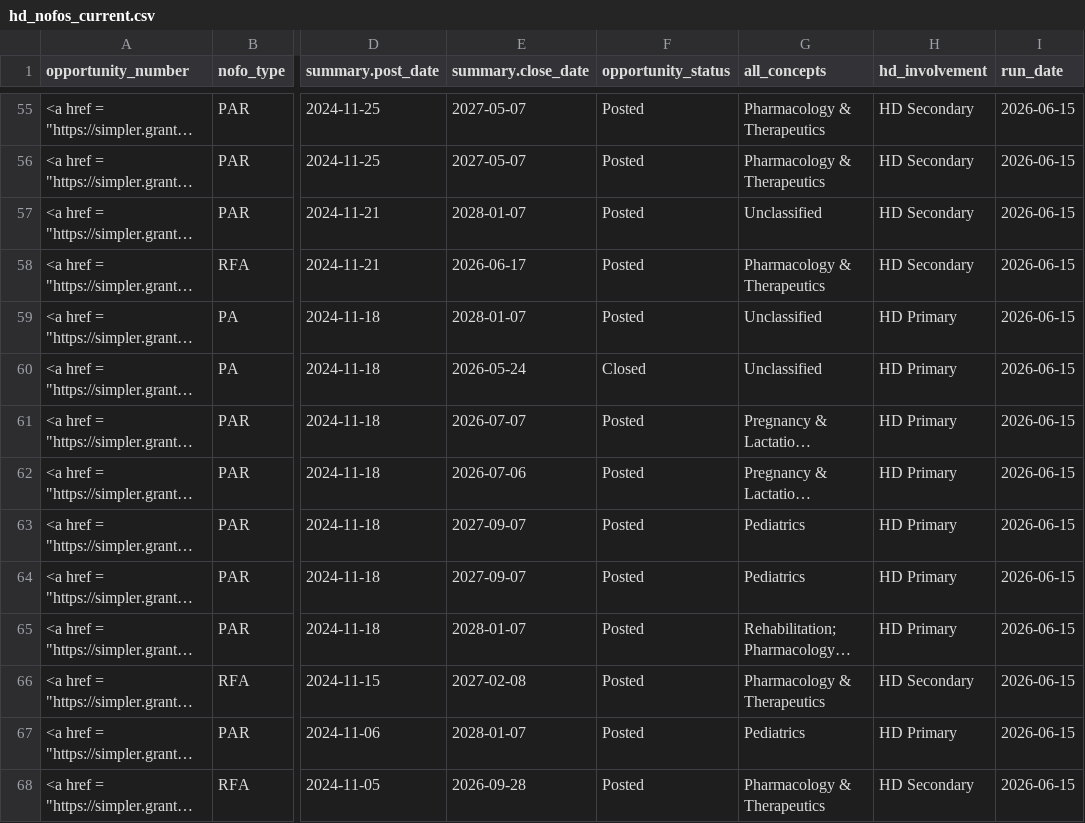
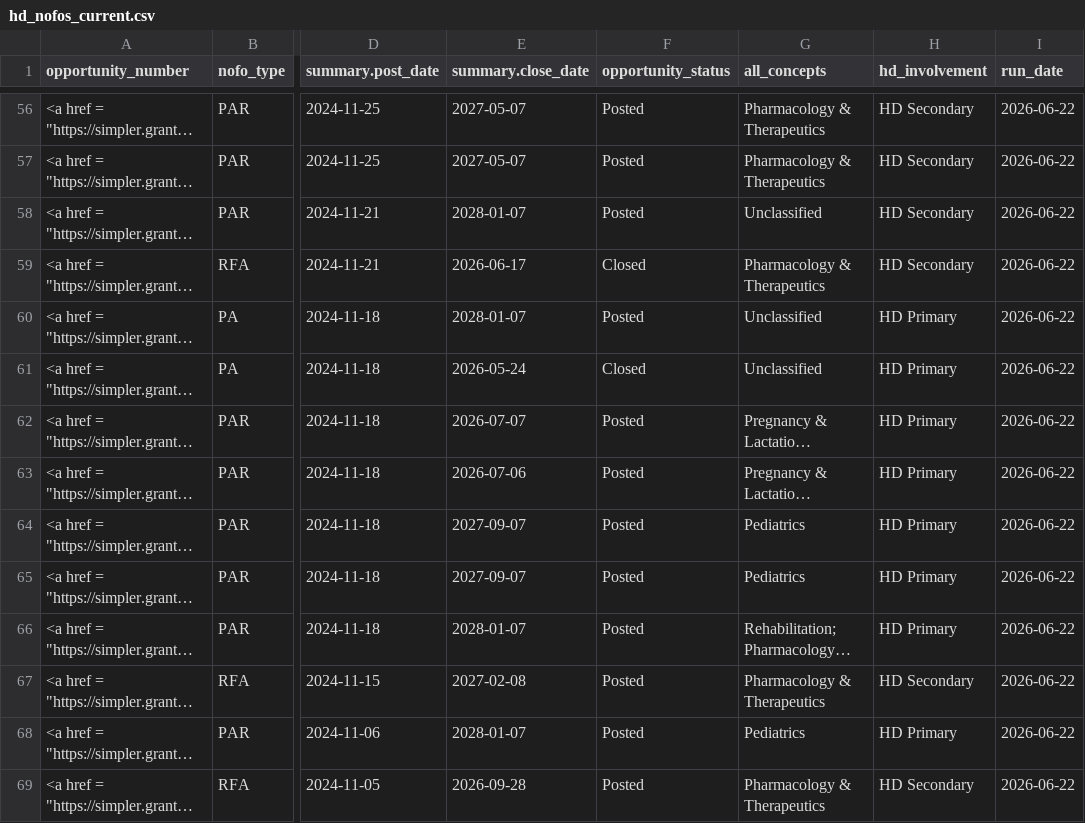
Before and after one commit to christopherBelter/hd_nofos, a CSV file: data/hd_nofos_current.csv, drawn as a sheet; only a part is shown, gaps mark what is left out; long unchanged cells end in …; addresses are those after the commit; the diff covers the shown part only; the diff names each change by its address in the sheet, - before the commit and + after, or states it on an @@ line.

```diff
--- a/data/hd_nofos_current.csv
+++ b/data/hd_nofos_current.csv
-I56:I69 (run_date): 2026-06-15
+I56:I69 (run_date): 2026-06-22
-F59 (opportunity_status): Posted
+F59 (opportunity_status): Closed
```
Also changed, not shown: 1 added row and 77 edited cells elsewhere in this file, 4 other files.
